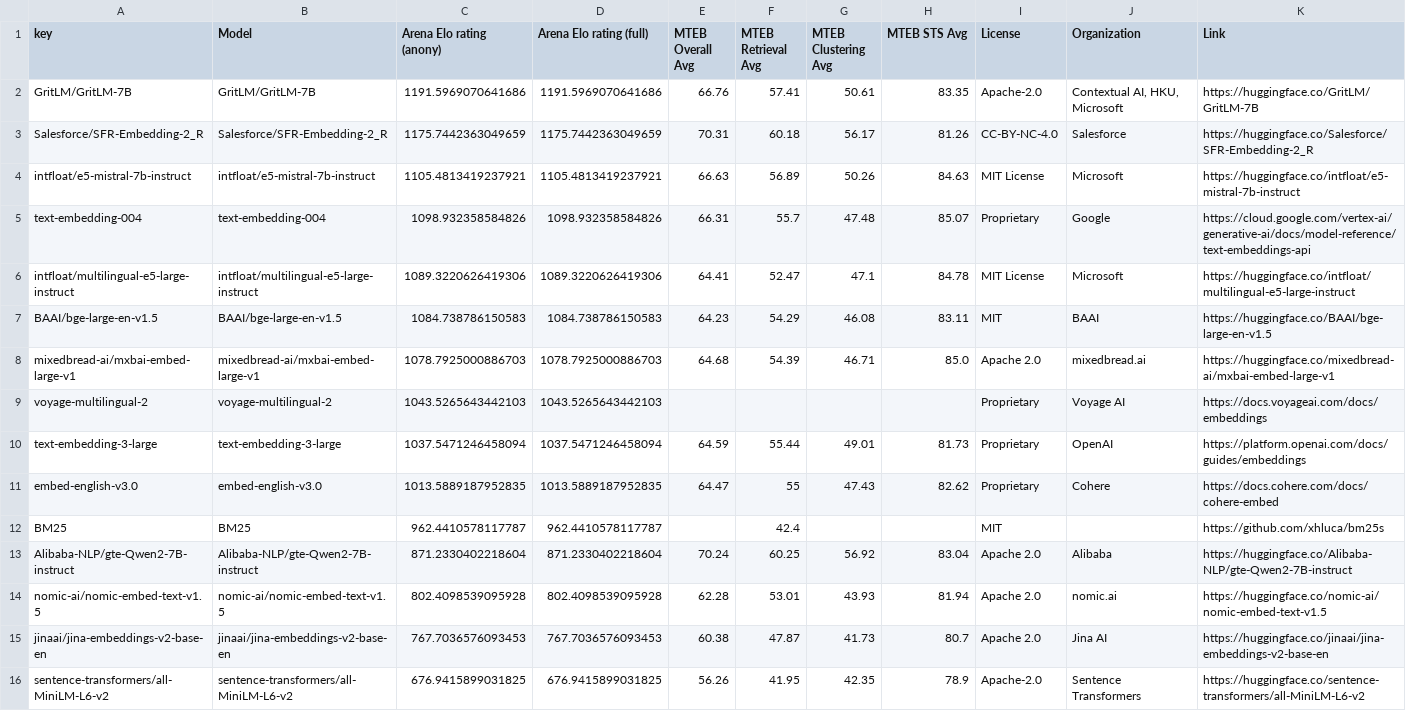
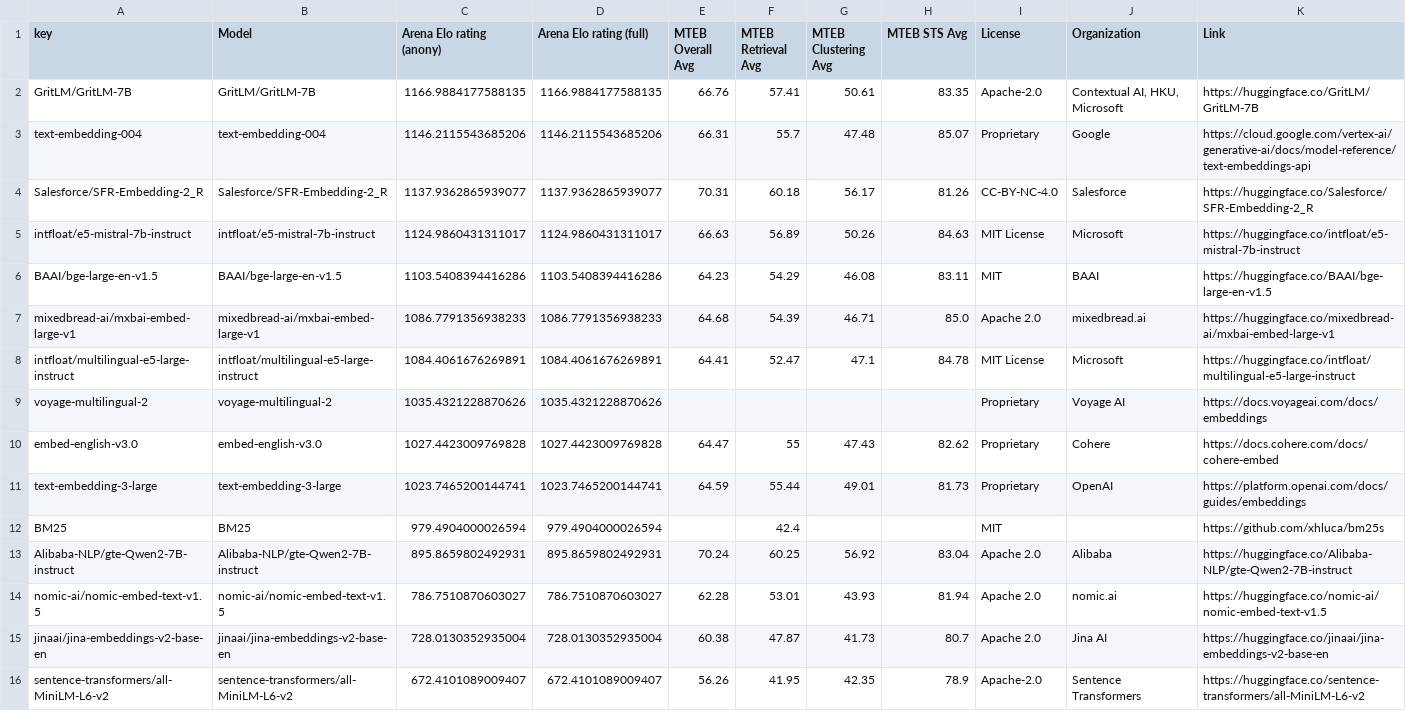
Before and after one commit to embeddings-benchmark/arena, a CSV file: results/20240730/retrieval_leaderboard.csv, drawn as a sheet.

```diff
--- a/results/20240730/retrieval_leaderboard.csv
+++ b/results/20240730/retrieval_leaderboard.csv
@@ -1,16 +1,16 @@
 key,Model,Arena Elo rating (anony),Arena Elo rating (full),MTEB Overall Avg,MTEB Retrieval Avg,MTEB Clustering Avg,MTEB STS Avg,License,Organization,Link
-GritLM/GritLM-7B,GritLM/GritLM-7B,1191.5969070641686,1191.5969070641686,66.76,57.41,50.61,83.35,Apache-2.0,"Contextual AI, HKU, Microsoft",https://huggingface.co/GritLM/GritLM-7B
-Salesforce/SFR-Embedding-2_R,Salesforce/SFR-Embedding-2_R,1175.7442363049659,1175.7442363049659,70.31,60.18,56.17,81.26,CC-BY-NC-4.0,Salesforce,https://huggingface.co/Salesforce/SFR-Embedding-2_R
-intfloat/e5-mistral-7b-instruct,intfloat/e5-mistral-7b-instruct,1105.4813419237921,1105.4813419237921,66.63,56.89,50.26,84.63,MIT License,Microsoft,https://huggingface.co/intfloat/e5-mistral-7b-instruct
-text-embedding-004,text-embedding-004,1098.932358584826,1098.932358584826,66.31,55.7,47.48,85.07,Proprietary,Google,https://cloud.google.com/vertex-ai/generative-ai/docs/model-reference/text-embeddings-api
-intfloat/multilingual-e5-large-instruct,intfloat/multilingual-e5-large-instruct,1089.3220626419306,1089.3220626419306,64.41,52.47,47.1,84.78,MIT License,Microsoft,https://huggingface.co/intfloat/multilingual-e5-large-instruct
-BAAI/bge-large-en-v1.5,BAAI/bge-large-en-v1.5,1084.738786150583,1084.738786150583,64.23,54.29,46.08,83.11,MIT,BAAI,https://huggingface.co/BAAI/bge-large-en-v1.5
-mixedbread-ai/mxbai-embed-large-v1,mixedbread-ai/mxbai-embed-large-v1,1078.7925000886703,1078.7925000886703,64.68,54.39,46.71,85.0,Apache 2.0,mixedbread.ai,https://huggingface.co/mixedbread-ai/mxbai-embed-large-v1
-voyage-multilingual-2,voyage-multilingual-2,1043.5265643442103,1043.5265643442103,,,,,Proprietary,Voyage AI,https://docs.voyageai.com/docs/embeddings
-text-embedding-3-large,text-embedding-3-large,1037.5471246458094,1037.5471246458094,64.59,55.44,49.01,81.73,Proprietary,OpenAI,https://platform.openai.com/docs/guides/embeddings
-embed-english-v3.0,embed-english-v3.0,1013.5889187952835,1013.5889187952835,64.47,55,47.43,82.62,Proprietary,Cohere,https://docs.cohere.com/docs/cohere-embed
-BM25,BM25,962.4410578117787,962.4410578117787,,42.4,,,MIT,,https://github.com/xhluca/bm25s
-Alibaba-NLP/gte-Qwen2-7B-instruct,Alibaba-NLP/gte-Qwen2-7B-instruct,871.2330402218604,871.2330402218604,70.24,60.25,56.92,83.04,Apache 2.0,Alibaba,https://huggingface.co/Alibaba-NLP/gte-Qwen2-7B-instruct
-nomic-ai/nomic-embed-text-v1.5,nomic-ai/nomic-embed-text-v1.5,802.4098539095928,802.4098539095928,62.28,53.01,43.93,81.94,Apache 2.0,nomic.ai,https://huggingface.co/nomic-ai/nomic-embed-text-v1.5
-jinaai/jina-embeddings-v2-base-en,jinaai/jina-embeddings-v2-base-en,767.7036576093453,767.7036576093453,60.38,47.87,41.73,80.7,Apache 2.0,Jina AI,https://huggingface.co/jinaai/jina-embeddings-v2-base-en
-sentence-transformers/all-MiniLM-L6-v2,sentence-transformers/all-MiniLM-L6-v2,676.9415899031825,676.9415899031825,56.26,41.95,42.35,78.9,Apache-2.0,Sentence Transformers,https://huggingface.co/sentence-transformers/all-MiniLM-L6-v2
+GritLM/GritLM-7B,GritLM/GritLM-7B,1166.9884177588135,1166.9884177588135,66.76,57.41,50.61,83.35,Apache-2.0,"Contextual AI, HKU, Microsoft",https://huggingface.co/GritLM/GritLM-7B
+text-embedding-004,text-embedding-004,1146.2115543685206,1146.2115543685206,66.31,55.7,47.48,85.07,Proprietary,Google,https://cloud.google.com/vertex-ai/generative-ai/docs/model-reference/text-embeddings-api
+Salesforce/SFR-Embedding-2_R,Salesforce/SFR-Embedding-2_R,1137.9362865939077,1137.9362865939077,70.31,60.18,56.17,81.26,CC-BY-NC-4.0,Salesforce,https://huggingface.co/Salesforce/SFR-Embedding-2_R
+intfloat/e5-mistral-7b-instruct,intfloat/e5-mistral-7b-instruct,1124.9860431311017,1124.9860431311017,66.63,56.89,50.26,84.63,MIT License,Microsoft,https://huggingface.co/intfloat/e5-mistral-7b-instruct
+BAAI/bge-large-en-v1.5,BAAI/bge-large-en-v1.5,1103.5408394416286,1103.5408394416286,64.23,54.29,46.08,83.11,MIT,BAAI,https://huggingface.co/BAAI/bge-large-en-v1.5
+mixedbread-ai/mxbai-embed-large-v1,mixedbread-ai/mxbai-embed-large-v1,1086.7791356938233,1086.7791356938233,64.68,54.39,46.71,85.0,Apache 2.0,mixedbread.ai,https://huggingface.co/mixedbread-ai/mxbai-embed-large-v1
+intfloat/multilingual-e5-large-instruct,intfloat/multilingual-e5-large-instruct,1084.4061676269891,1084.4061676269891,64.41,52.47,47.1,84.78,MIT License,Microsoft,https://huggingface.co/intfloat/multilingual-e5-large-instruct
+voyage-multilingual-2,voyage-multilingual-2,1035.4321228870626,1035.4321228870626,,,,,Proprietary,Voyage AI,https://docs.voyageai.com/docs/embeddings
+embed-english-v3.0,embed-english-v3.0,1027.4423009769828,1027.4423009769828,64.47,55,47.43,82.62,Proprietary,Cohere,https://docs.cohere.com/docs/cohere-embed
+text-embedding-3-large,text-embedding-3-large,1023.7465200144741,1023.7465200144741,64.59,55.44,49.01,81.73,Proprietary,OpenAI,https://platform.openai.com/docs/guides/embeddings
+BM25,BM25,979.4904000026594,979.4904000026594,,42.4,,,MIT,,https://github.com/xhluca/bm25s
+Alibaba-NLP/gte-Qwen2-7B-instruct,Alibaba-NLP/gte-Qwen2-7B-instruct,895.8659802492931,895.8659802492931,70.24,60.25,56.92,83.04,Apache 2.0,Alibaba,https://huggingface.co/Alibaba-NLP/gte-Qwen2-7B-instruct
+nomic-ai/nomic-embed-text-v1.5,nomic-ai/nomic-embed-text-v1.5,786.7510870603027,786.7510870603027,62.28,53.01,43.93,81.94,Apache 2.0,nomic.ai,https://huggingface.co/nomic-ai/nomic-embed-text-v1.5
+jinaai/jina-embeddings-v2-base-en,jinaai/jina-embeddings-v2-base-en,728.0130352935004,728.0130352935004,60.38,47.87,41.73,80.7,Apache 2.0,Jina AI,https://huggingface.co/jinaai/jina-embeddings-v2-base-en
+sentence-transformers/all-MiniLM-L6-v2,sentence-transformers/all-MiniLM-L6-v2,672.4101089009407,672.4101089009407,56.26,41.95,42.35,78.9,Apache-2.0,Sentence Transformers,https://huggingface.co/sentence-transformers/all-MiniLM-L6-v2
```
Also changed, not shown: results/20240730/sts_leaderboard.csv, 23 other files.
